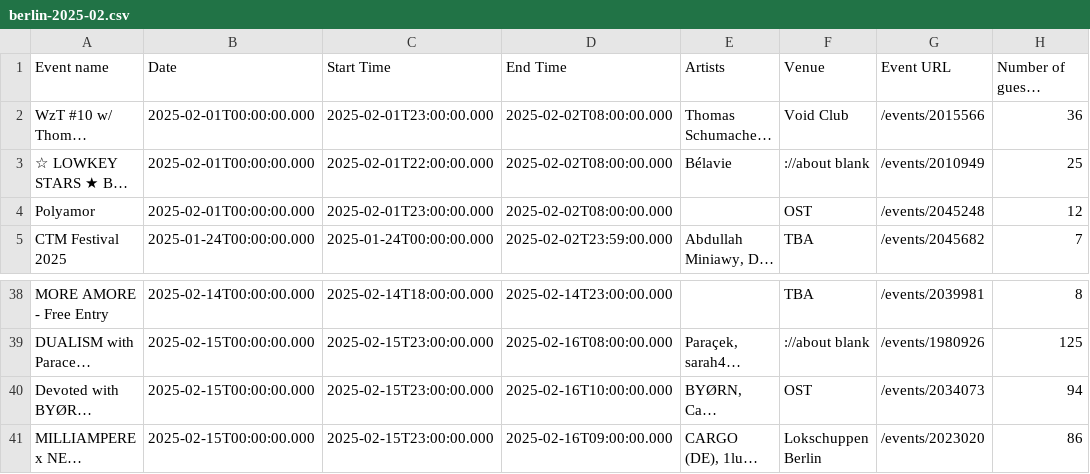
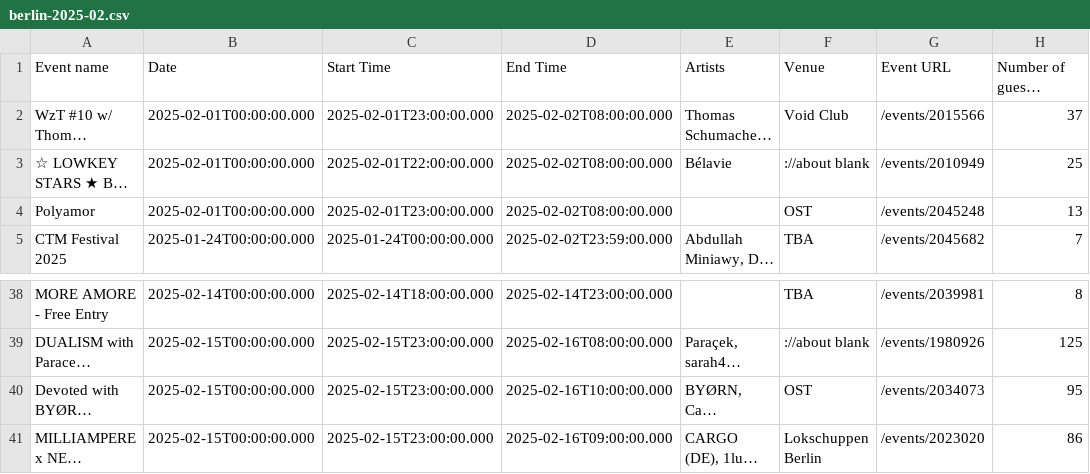
Before and after one commit to 0x434d53/resident-advisor-events-scraper, a CSV file: berlin-2025-02.csv, drawn as a sheet; only a part is shown, gaps mark what is left out; long unchanged cells end in …; the diff covers the shown part only; the diff names each change by its address in the sheet, - before the commit and + after, or states it on an @@ line.

```diff
--- a/berlin-2025-02.csv
+++ b/berlin-2025-02.csv
-H2 (Number of guests attending): 36
+H2 (Number of guests attending): 37
-H4 (Number of guests attending): 12
+H4 (Number of guests attending): 13
-H40 (Number of guests attending): 94
+H40 (Number of guests attending): 95
```
Also changed, not shown: 1 added row and 10 edited cells elsewhere in this file, berlin-2025-03.csv, 2 other files.
